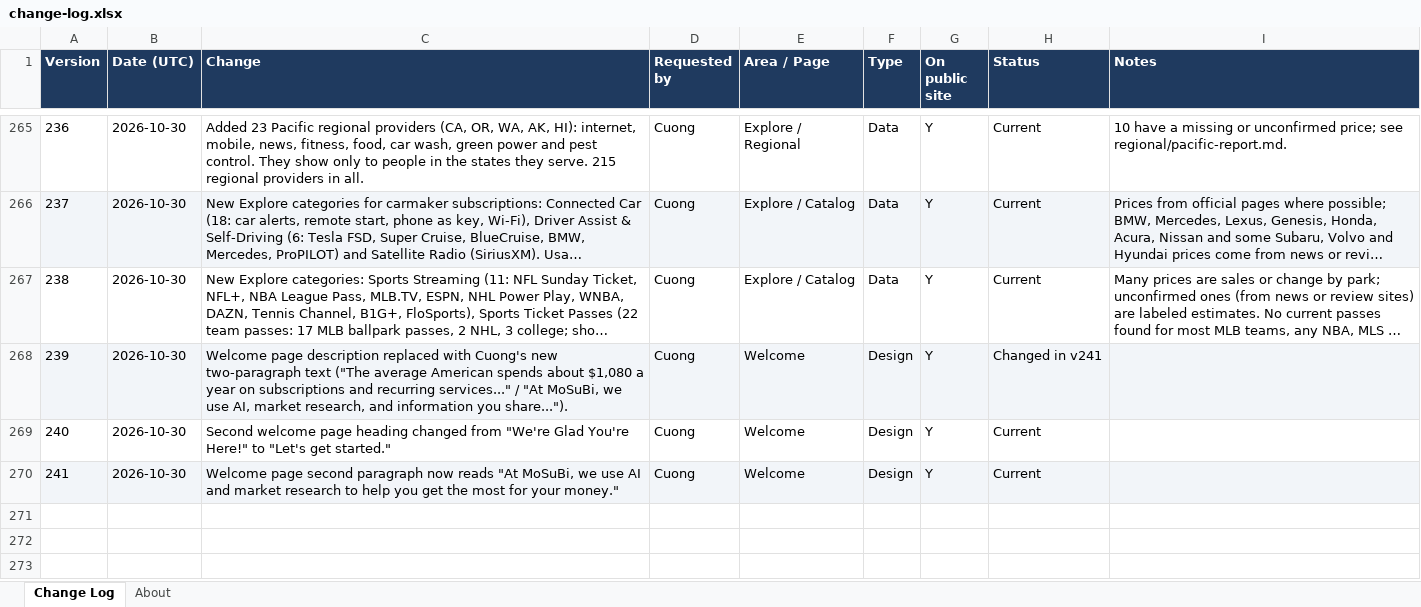
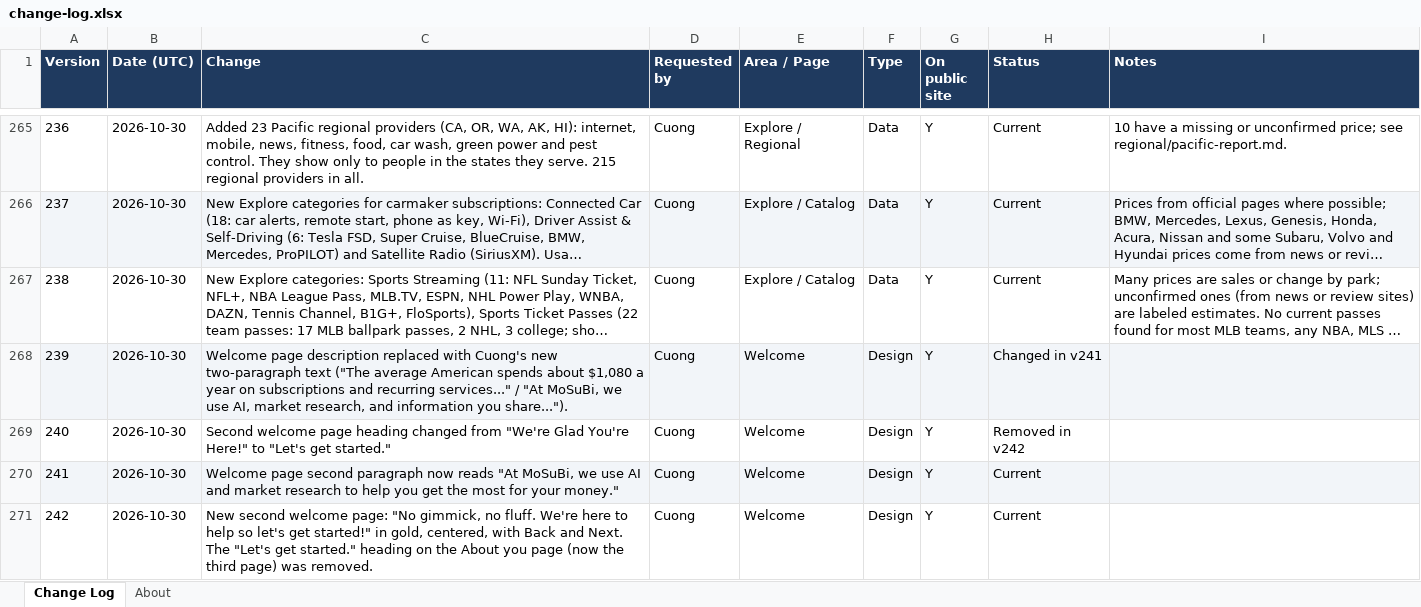
Before and after one commit to cquach1004/Subscription-keeper, an Excel workbook: changelog/change-log.xlsx, sheet Change Log, drawn as a sheet; only a part is shown, gaps mark what is left out; long unchanged cells end in …; values as stored, in another font and other column widths than the file's, no borders; the diff names each change by its address in the sheet, - before the commit and + after, or states it on an @@ line.

```diff
--- a/changelog/change-log.xlsx (sheet Change Log)
+++ b/changelog/change-log.xlsx (sheet Change Log)
-H269 (Status): Current
+H269 (Status): Removed in v242
+row 271: 242 | 2026-10-30 | New second welcome page: "No gimmick, no fluff. We're here to help so let's get started!" in gold, centered, with Back and Next. The "Let's get started." heading on the About you page (now the third page) was removed. | Cuong | Welcome | Design | Y | Current
```
Also changed, not shown: 4 other files.
